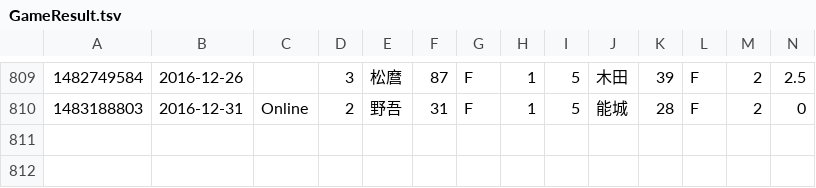
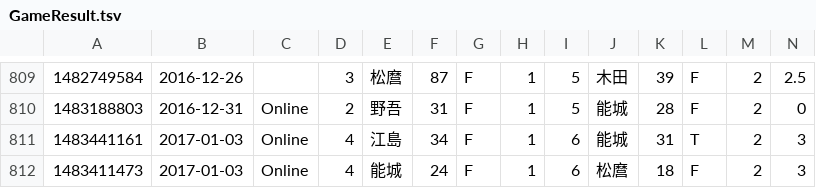
Before and after one commit to pikohideaki/ToyBox, a TSV file: Dominion/tsv/GameResult.tsv, drawn as a sheet; only a part is shown, gaps mark what is left out; rows hold the shown columns only; the diff names each change by its address in the sheet, - before the commit and + after, or states it on an @@ line.

```diff
--- a/Dominion/tsv/GameResult.tsv
+++ b/Dominion/tsv/GameResult.tsv
+row 811: 1483441161 | 2017-01-03 | Online | 4 | 江島 | 34 | F | 1 | 6 | 能城 | 31 | T | 2 | 3
+row 812: 1483411473 | 2017-01-03 | Online | 4 | 能城 | 24 | F | 1 | 6 | 松麿 | 18 | F | 2 | 3
```
Also changed, not shown: 9 other files.
